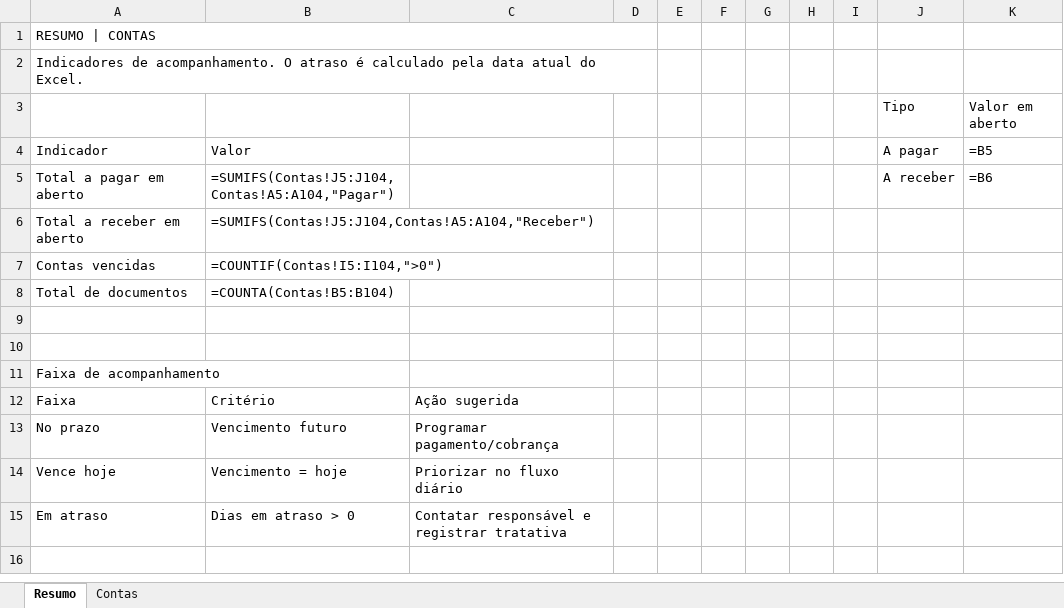
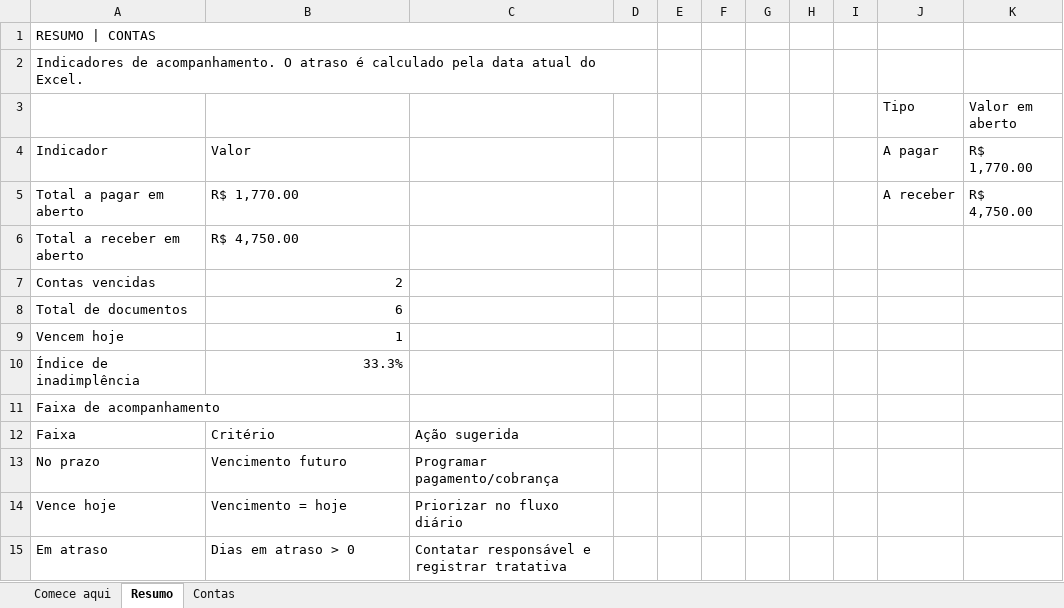
Before and after one commit to oliveirasantos62-dotcom/portfolio, an Excel workbook: public/planilhas/02-contas-pagar-receber.xlsx, sheet Resumo, drawn as a sheet; values as stored, in another font and other column widths than the file's, no cell formats; formulas without a stored value are shown as written; charts and pictures not drawn; the diff names each change by its address in the sheet, - before the commit and + after, or states it on an @@ line.

```diff
--- a/public/planilhas/02-contas-pagar-receber.xlsx (sheet Resumo)
+++ b/public/planilhas/02-contas-pagar-receber.xlsx (sheet Resumo)
+sheet tab: Comece aqui
-K4 (Valor em aberto): =B5
+K4 (Valor em aberto): R$ 1,770.00
-B5: =SUMIFS(Contas!J5:J104,Contas!A5:A104,"Pagar")
+B5: R$ 1,770.00
-K5 (Valor em aberto): =B6
+K5 (Valor em aberto): R$ 4,750.00
-B6: =SUMIFS(Contas!J5:J104,Contas!A5:A104,"Receber")
+B6: R$ 4,750.00
-B7: =COUNTIF(Contas!I5:I104,">0")
+B7: 2
-B8: =COUNTA(Contas!B5:B104)
+B8: 6
-row 9: (empty)
+row 9: Vencem hoje | 1
-row 10: (empty)
+row 10: Índice de inadimplência | 33.3%
```
Also changed, not shown: sheet Contas, cell formats, charts or pictures, public/planilhas/01-controle-financeiro.xlsx, public/planilhas/03-controle-estoque.xlsx, 12 other files.
